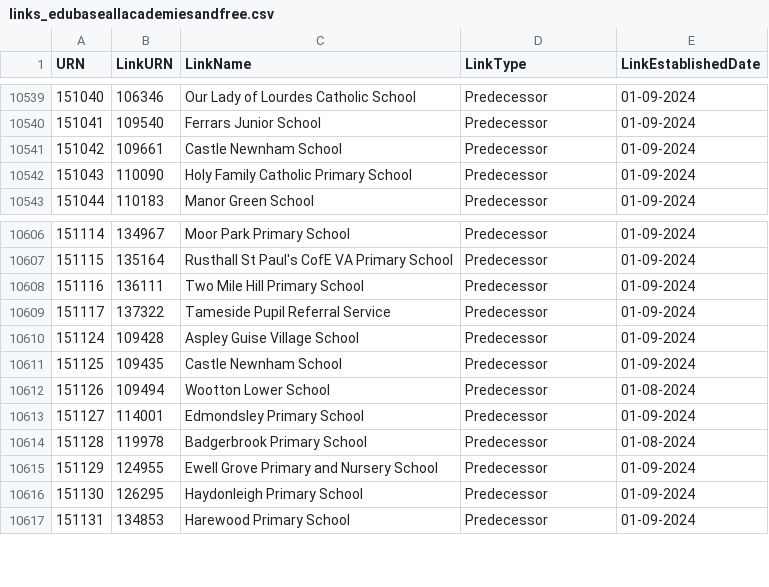
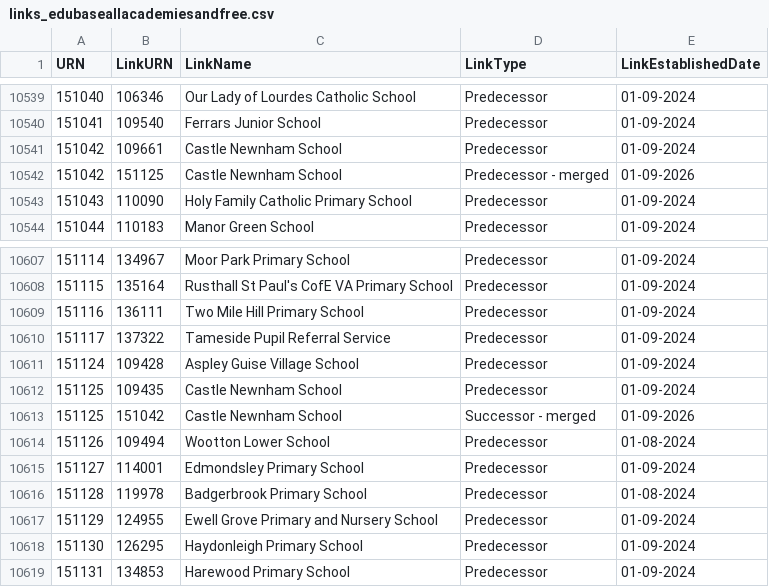
Before and after one commit to aircury/public-uk-education-data, a CSV file: edubase/academies-and-free-schools/links_edubaseallacademiesandfree.csv, drawn as a sheet; only a part is shown, gaps mark what is left out.

Commit message:
[Cron] Updated Edubase

```diff
--- a/edubase/academies-and-free-schools/links_edubaseallacademiesandfree.csv
+++ b/edubase/academies-and-free-schools/links_edubaseallacademiesandfree.csv
@@ -10541,2 +10541,3 @@
 151042,109661,"Castle Newnham School","Predecessor","01-09-2024"
+151042,151125,"Castle Newnham School","Predecessor - merged","01-09-2026"
 151043,110090,"Holy Family Catholic Primary School","Predecessor","01-09-2024"
@@ -10611,2 +10612,3 @@
 151125,109435,"Castle Newnham School","Predecessor","01-09-2024"
+151125,151042,"Castle Newnham School","Successor - merged","01-09-2026"
 151126,109494,"Wootton Lower School","Predecessor","01-08-2024"
```
Also changed, not shown: edubase/state-funded/links_edubaseallstatefunded.csv, 10 other files.
